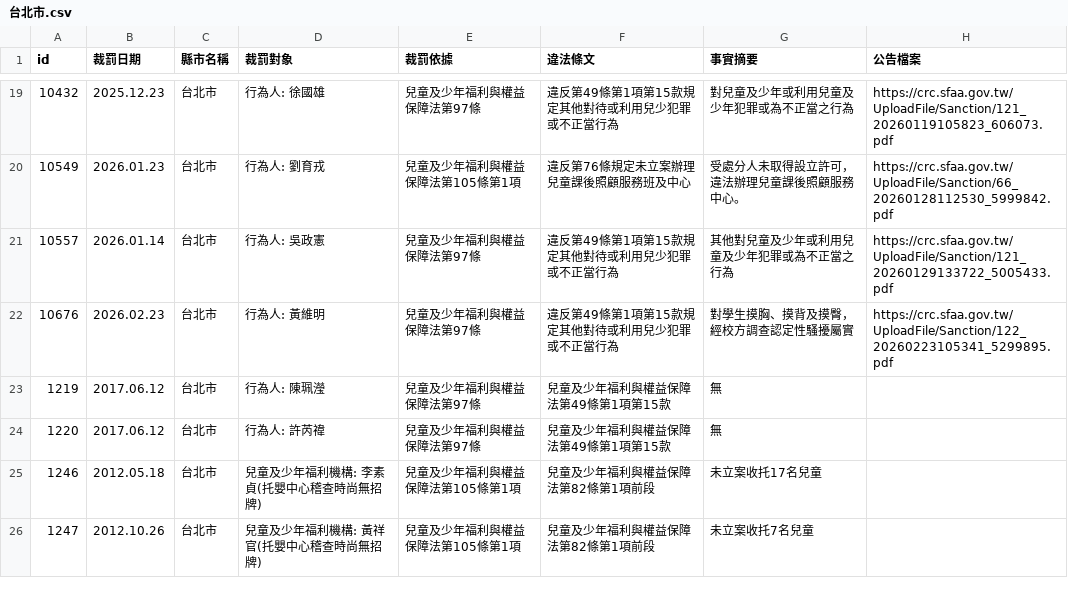
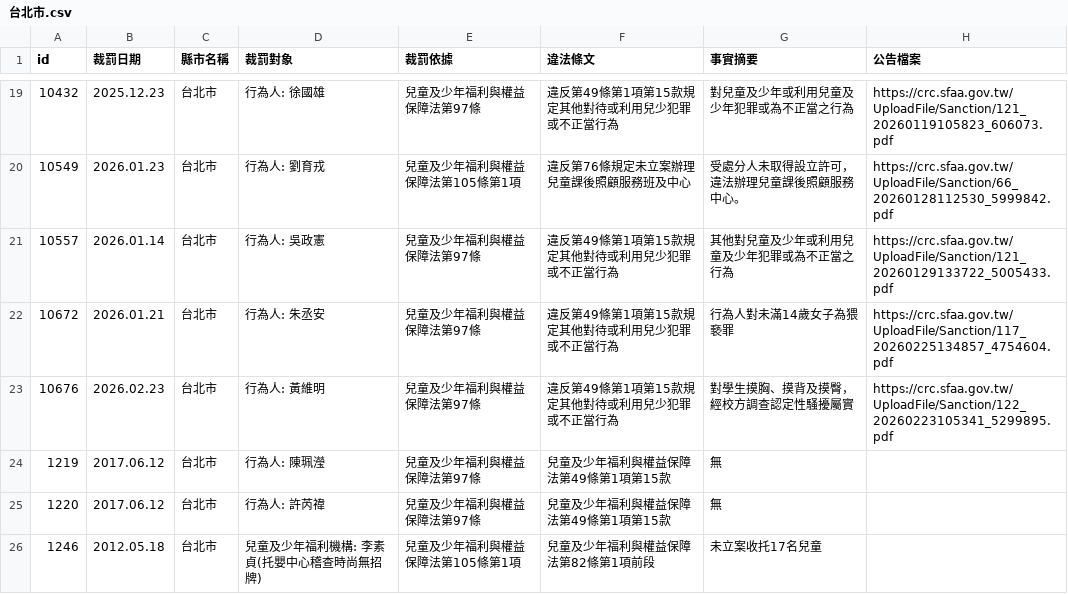
Before and after one commit to kiang/crc.sfaa.gov.tw, a CSV file: data/台北市.csv, drawn as a sheet; only a part is shown, gaps mark what is left out; the shorter side is filled out with more unchanged rows; the diff names each change by its address in the sheet, - before the commit and + after, or states it on an @@ line.

```diff
--- a/data/台北市.csv
+++ b/data/台北市.csv
+row 22: 10672 | 2026.01.21 | 台北市 | 行為人: 朱丞安 | 兒童及少年福利與權益保障法第97條 | 違反第49條第1項第15款規定其他對待或利用兒少犯罪或不正當行為 | 行為人對未滿14歲女子為猥褻罪 | https://crc.sfaa.gov.tw/UploadFile/Sanction/117_20260225134857_4754604.pdf
```
Also changed, not shown: data/屏東縣.csv, 4 other files.
